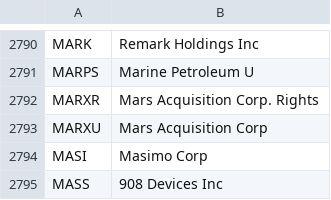
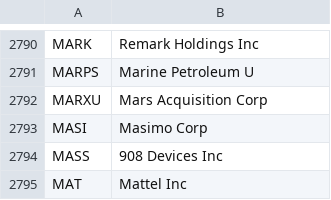
Before and after one commit to JasonHertz/finance, a CSV file: symbols_NASDAQ.csv, drawn as a sheet; only a part is shown, gaps mark what is left out; the shorter side is filled out with more unchanged rows; the diff names each change by its address in the sheet, - before the commit and + after, or states it on an @@ line.

Commit message:
Update symbols_NASDAQ.csv

```diff
--- a/symbols_NASDAQ.csv
+++ b/symbols_NASDAQ.csv
-row 2792: MARXR | Mars Acquisition Corp. Rights
```
